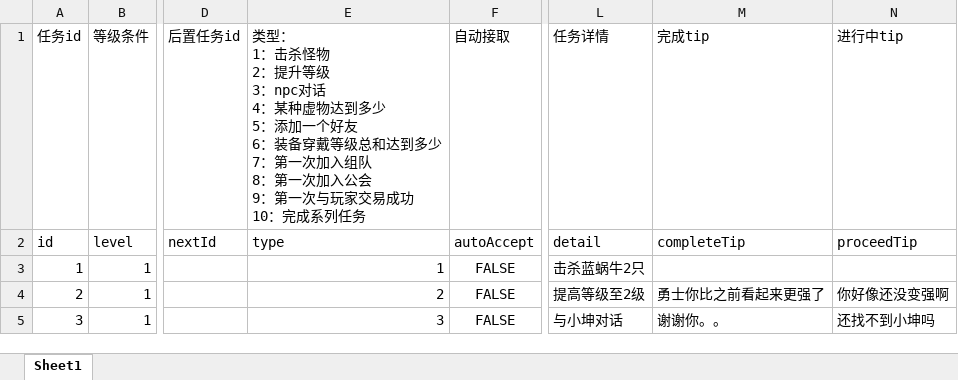
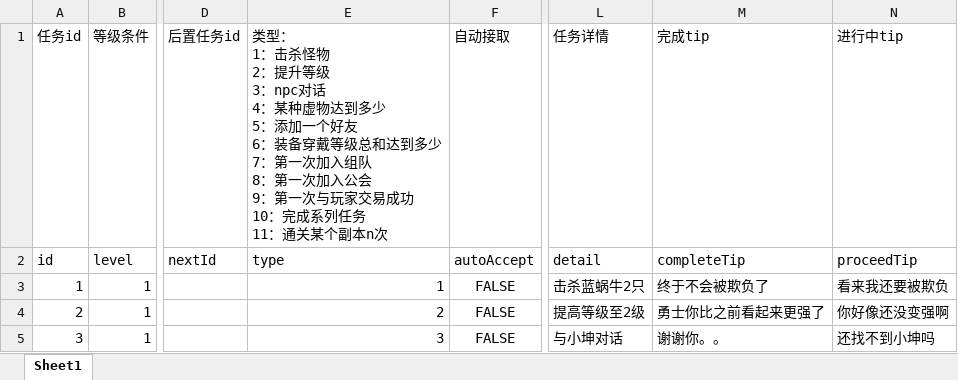
Before and after one commit to brucelevis/mmorpg-linxinda, an Excel workbook: server/docs/MissionCfgExcel_com.wan37.config.entity.MissionCfgExcel.xlsx, sheet Sheet1, drawn as a sheet; only a part is shown, gaps mark what is left out; values as stored, in another font and other column widths than the file's, no borders; ↵ is a line break in a cell; the diff covers the shown part only; the diff names each change by its address in the sheet, - before the commit and + after, or states it on an @@ line.

Commit message:
任务系统（通关某个副本n次）

```diff
--- a/server/docs/MissionCfgExcel_com.wan37.config.entity.MissionCfgExcel.xlsx (sheet Sheet1)
+++ b/server/docs/MissionCfgExcel_com.wan37.config.entity.MissionCfgExcel.xlsx (sheet Sheet1)
-E1: …系列任务
+E1: …系列任务 ↵ 11：通关某个副本n次
-M3 (完成tip): (empty)
+M3 (完成tip): 终于不会被欺负了
-N3 (进行中tip): (empty)
+N3 (进行中tip): 看来我还要被欺负
```
Also changed, not shown: 1 added row elsewhere in this sheet, server/docs/NpcCfgExcel_com.wan37.config.entity.NpcCfgExcel.xlsx, server/docs/SceneCfgExcel_com.wan37.config.entity.SceneCfgExcel.xlsx, 13 other files.
